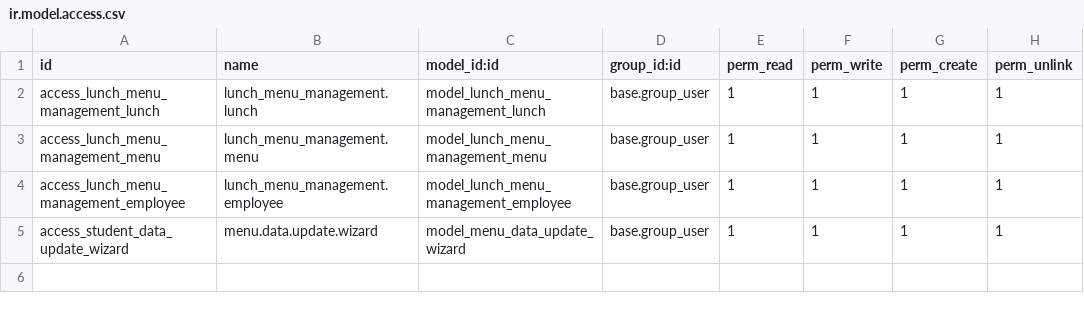
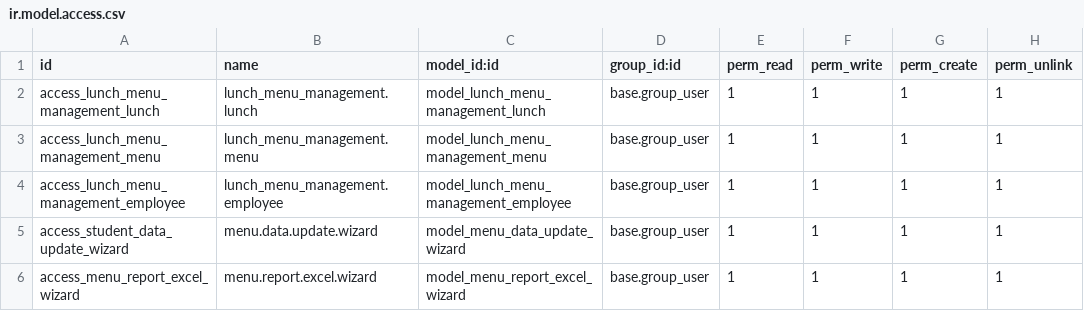
Before and after one commit to ashiqurSami/Lunch-Ordering-System, a CSV file: security/ir.model.access.csv, drawn as a sheet; the diff names each change by its address in the sheet, - before the commit and + after, or states it on an @@ line.

Commit message:
feat(report):add excel report boilerplate

```diff
--- a/security/ir.model.access.csv
+++ b/security/ir.model.access.csv
+row 6: access_menu_report_excel_wizard | menu.report.excel.wizard | model_menu_report_excel_wizard | base.group_user | 1 | 1 | 1 | 1
```
Also changed, not shown: 5 other files.
